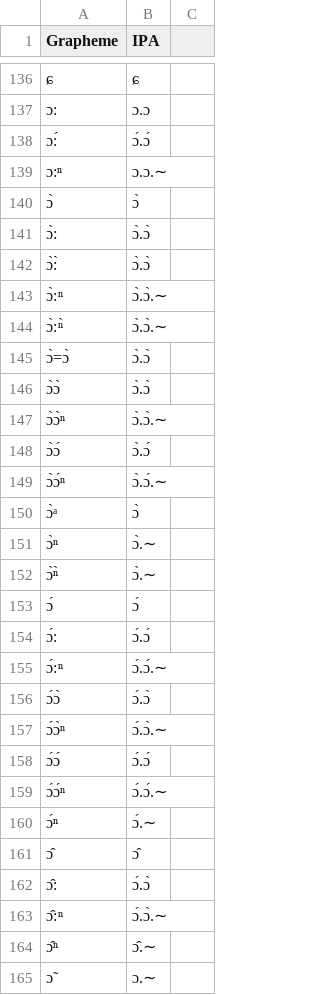
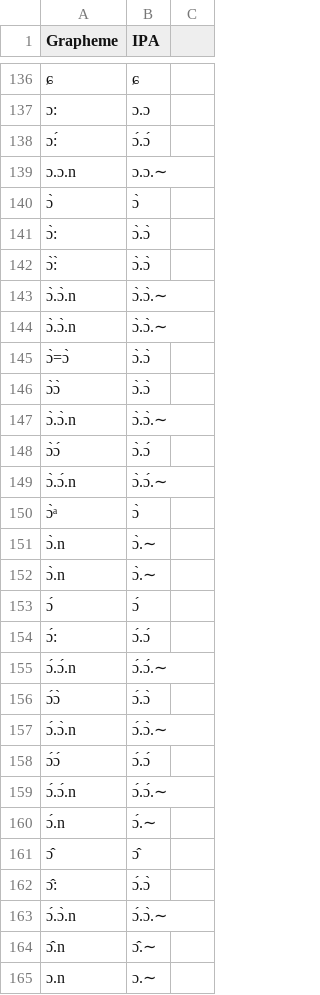
Before and after one commit to PromiseDodzi/Bandiagaradistance, a TSV file: etc/orthography.tsv, drawn as a sheet; only a part is shown, gaps mark what is left out; the diff covers the shown part only; the diff names each change by its address in the sheet, - before the commit and + after, or states it on an @@ line.

```diff
--- a/etc/orthography.tsv
+++ b/etc/orthography.tsv
-A139 (Grapheme): ɔ:ⁿ
+A139 (Grapheme): ɔ.ɔ.n
-A143 (Grapheme): ɔ̀:ⁿ
+A143 (Grapheme): ɔ̀.ɔ̀.n
-A144 (Grapheme): ɔ̀:ⁿ̀
+A144 (Grapheme): ɔ̀.ɔ̀.n
-A147 (Grapheme): ɔ̀ɔ̀ⁿ
+A147 (Grapheme): ɔ̀.ɔ̀.n
-A149 (Grapheme): ɔ̀ɔ́ⁿ
+A149 (Grapheme): ɔ̀.ɔ́.n
-A151 (Grapheme): ɔ̀ⁿ
+A151 (Grapheme): ɔ̀.n
-A152 (Grapheme): ɔ̀ⁿ̀
+A152 (Grapheme): ɔ̀.n
-A155 (Grapheme): ɔ́:ⁿ
+A155 (Grapheme): ɔ́.ɔ́.n
-A157 (Grapheme): ɔ́ɔ̀ⁿ
+A157 (Grapheme): ɔ́.ɔ̀.n
-A159 (Grapheme): ɔ́ɔ́ⁿ
+A159 (Grapheme): ɔ́.ɔ́.n
-A160 (Grapheme): ɔ́ⁿ
+A160 (Grapheme): ɔ́.n
-A163 (Grapheme): ɔ̂:ⁿ
+A163 (Grapheme): ɔ́.ɔ̀.n
-A164 (Grapheme): ɔ̂ⁿ
+A164 (Grapheme): ɔ̂.n
-A165 (Grapheme): ɔ̃
+A165 (Grapheme): ɔ.n
```
Also changed, not shown: 14 added rows, 7 removed rows and 73 edited cells elsewhere in this file, cldf/parameters.csv, manual_data_files/ortho_1.tsv, 20 other files.
